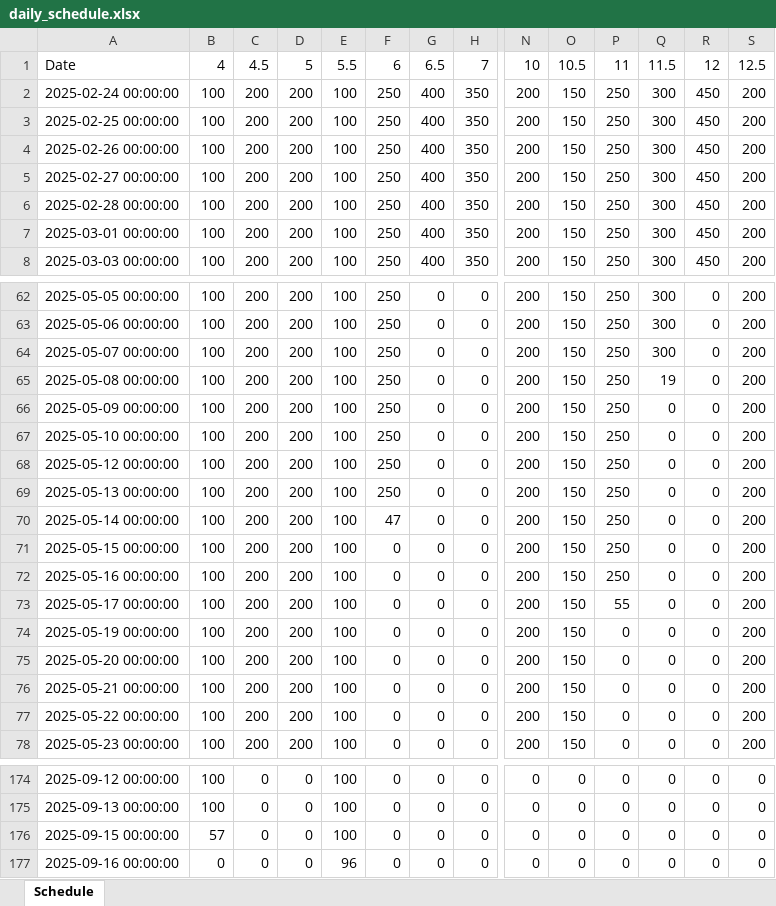
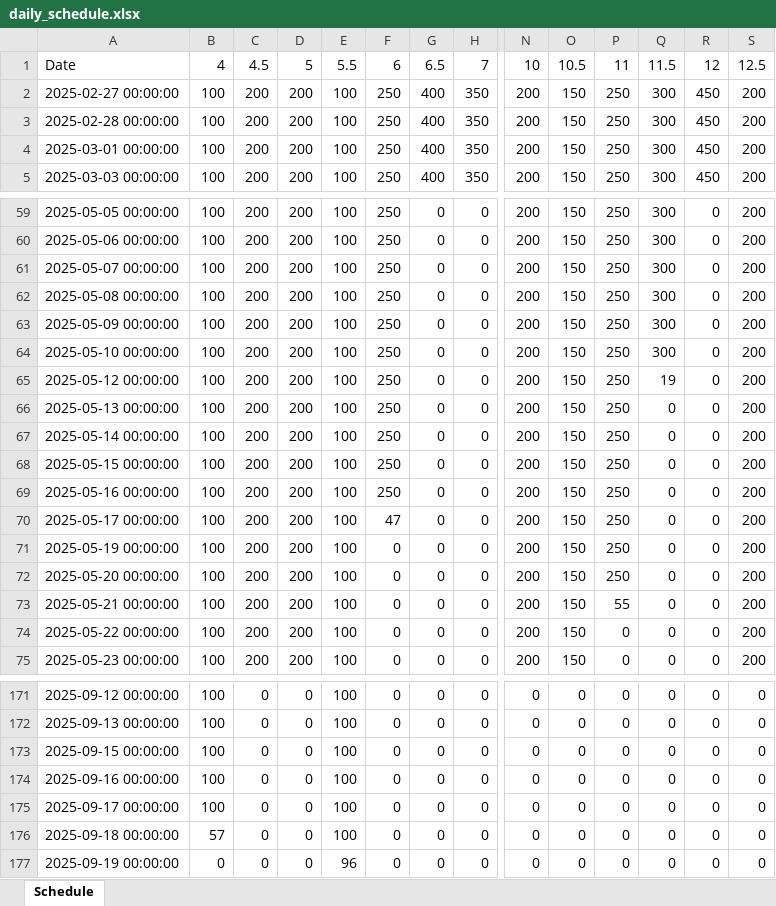
Before and after one commit to jaephillseo/hsk-simulation, an Excel workbook: outputs/daily_schedule.xlsx, sheet Schedule, drawn as a sheet; only a part is shown, gaps mark what is left out; values as stored, in another font and other column widths than the file's, no cell formats; removed rows and columns are numbered as before the commit, all else as after; rows hold the shown columns only; the diff covers the shown part only; the diff names each change by its address in the sheet, - before the commit and + after, or states it on an @@ line.

```diff
--- a/outputs/daily_schedule.xlsx (sheet Schedule)
+++ b/outputs/daily_schedule.xlsx (sheet Schedule)
-row 2: 2025-02-24 00:00:00 | 100 | 200 | 200 | 100 | 250 | 400 | 350 | 200 | 150 | 250 | 300 | 450 | 200
-row 3: 2025-02-25 00:00:00 | 100 | 200 | 200 | 100 | 250 | 400 | 350 | 200 | 150 | 250 | 300 | 450 | 200
-row 4: 2025-02-26 00:00:00 | 100 | 200 | 200 | 100 | 250 | 400 | 350 | 200 | 150 | 250 | 300 | 450 | 200
-Q62: 19
+Q62: 300
-Q63:Q64: 0
+Q63:Q64: 300
-Q65: 0
+Q65: 19
-F67: 47
+F67: 250
-F68:F69: 0
+F68:F69: 250
-F70: 0
+F70: 47
-P70: 55
+P70: 250
-P71:P72: 0
+P71:P72: 250
-P73: 0
+P73: 55
-B173: 57
+B173: 100
-B174: 0
+B174: 100
-E174: 96
+E174: 100
+row 175: 2025-09-17 00:00:00 | 100 | 0 | 0 | 100 | 0 | 0 | 0 | 0 | 0 | 0 | 0 | 0 | 0
+row 176: 2025-09-18 00:00:00 | 57 | 0 | 0 | 100 | 0 | 0 | 0 | 0 | 0 | 0 | 0 | 0 | 0
+row 177: 2025-09-19 00:00:00 | 0 | 0 | 0 | 96 | 0 | 0 | 0 | 0 | 0 | 0 | 0 | 0 | 0
```
Also changed, not shown: 56 edited cells elsewhere in this sheet, cell formats, uploads/sample_master_po_with_xfd_sorted.xlsx.
